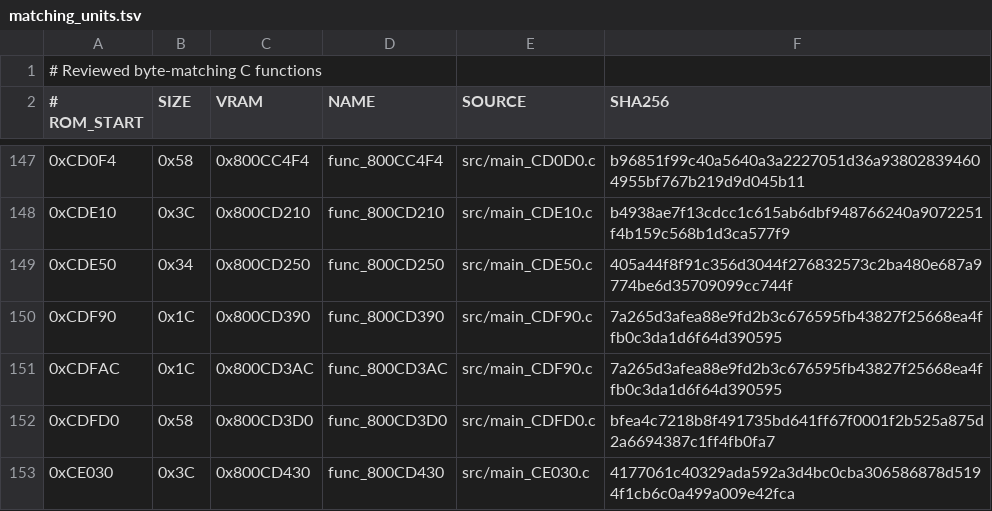
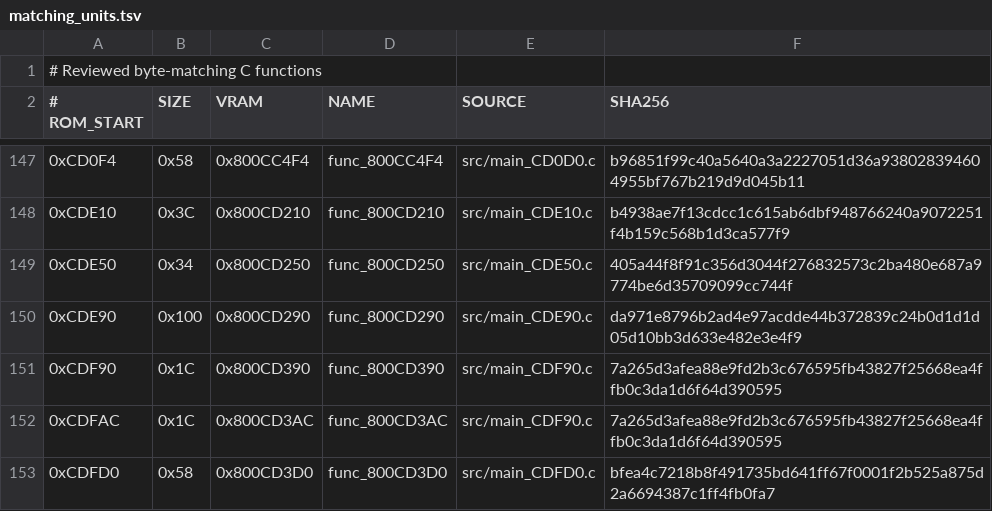
Before and after one commit to TheGh0stShip/Superman-64, a TSV file: config/us/matching_units.tsv, drawn as a sheet; only a part is shown, gaps mark what is left out; the shorter side is filled out with more unchanged rows; the diff names each change by its address in the sheet, - before the commit and + after, or states it on an @@ line.

Commit message:
Match func_800CD290

```diff
--- a/config/us/matching_units.tsv
+++ b/config/us/matching_units.tsv
+row 150: 0xCDE90 | 0x100 | 0x800CD290 | func_800CD290 | src/main_CDE90.c | da971e8796b2ad4e97acdde44b372839c24b0d1d1d05d10bb3d633e482e3e4f9
```
Also changed, not shown: config/us/functions.tsv, 7 other files.
